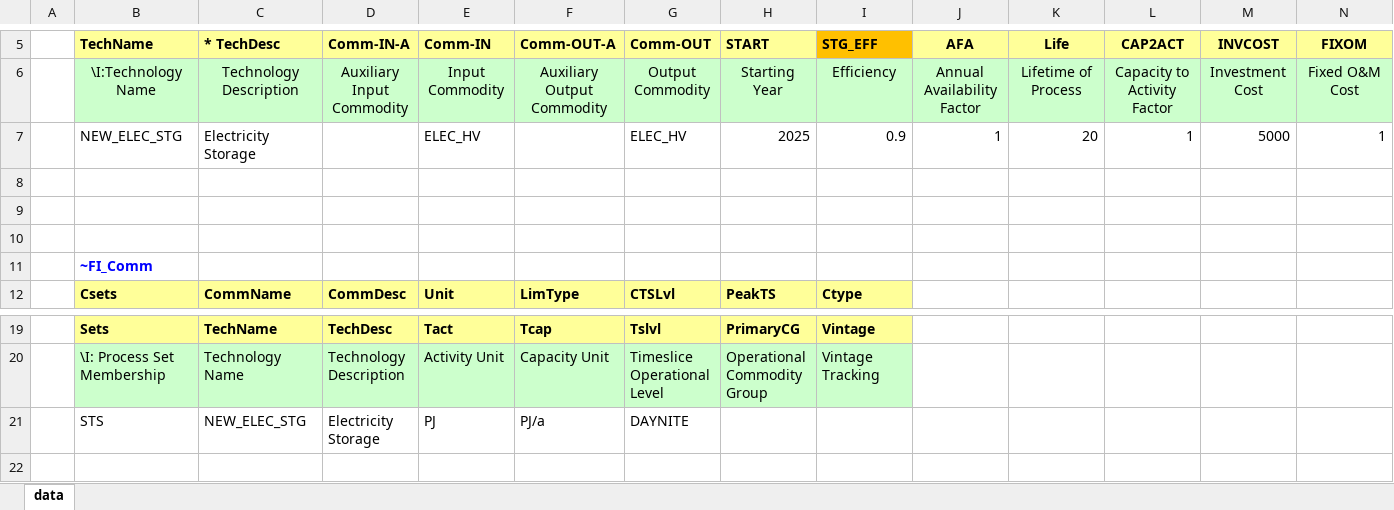
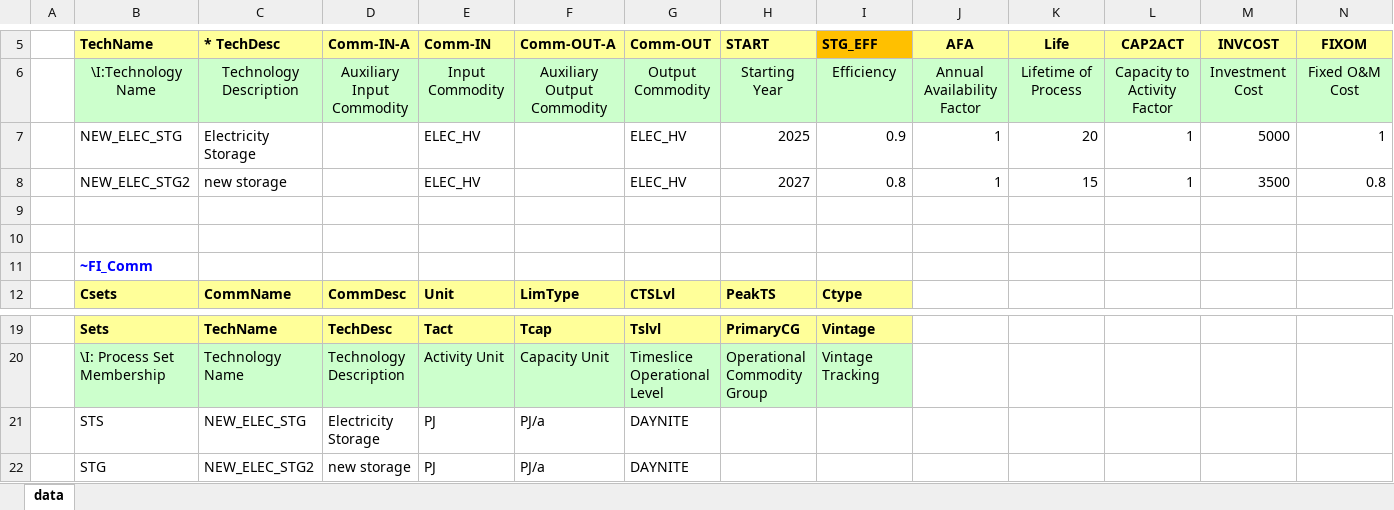
Before and after one commit to Emilia0607/IERP4, an Excel workbook: TIMES_STUDENTS_MID/files_for_later/SubRES_NEW_STG.xlsx, sheet data, drawn as a sheet; only a part is shown, gaps mark what is left out; values as stored, in another font and other column widths than the file's, no borders; rows hold the shown columns only; the diff names each change by its address in the sheet, - before the commit and + after, or states it on an @@ line.

Commit message:
Add files via upload

```diff
--- a/TIMES_STUDENTS_MID/files_for_later/SubRES_NEW_STG.xlsx (sheet data)
+++ b/TIMES_STUDENTS_MID/files_for_later/SubRES_NEW_STG.xlsx (sheet data)
-row 8: (empty)
+row 8:  | NEW_ELEC_STG2 | new storage |  | ELEC_HV |  | ELEC_HV | 2027 | 0.8 | 1 | 15 | 1 | 3500 | 0.8
+row 22:  | STG | NEW_ELEC_STG2 | new storage | PJ | PJ/a | DAYNITE
```
